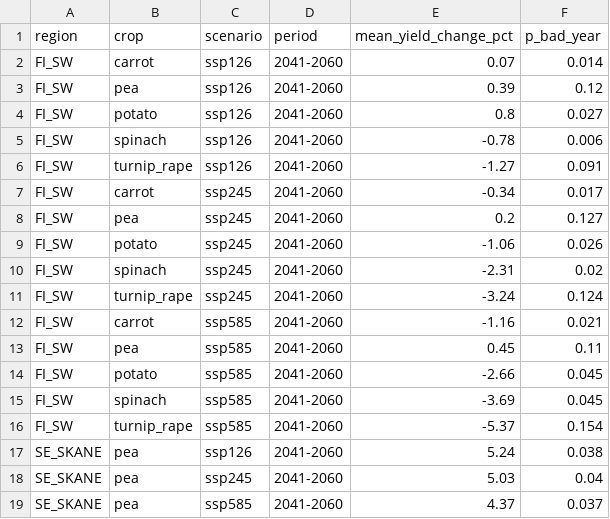
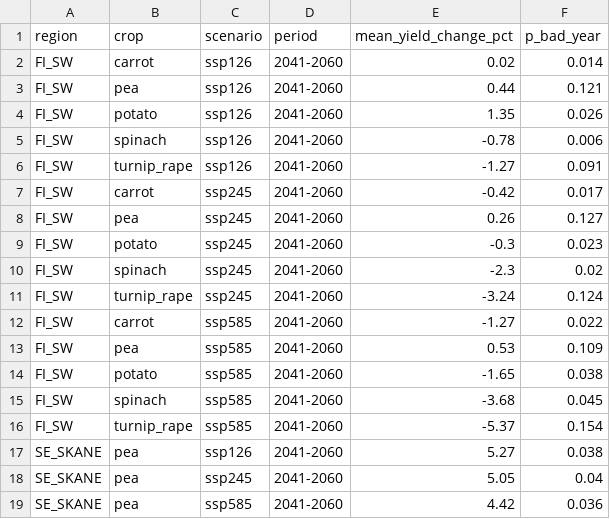
Before and after one commit to sinceai-lab/model-inference, a CSV file: outputs/C2_climate_yield_risk_submission.csv, drawn as a sheet.

```diff
--- a/outputs/C2_climate_yield_risk_submission.csv
+++ b/outputs/C2_climate_yield_risk_submission.csv
@@ -1,19 +1,19 @@
 region,crop,scenario,period,mean_yield_change_pct,p_bad_year
-FI_SW,carrot,ssp126,2041-2060,0.07,0.014
-FI_SW,pea,ssp126,2041-2060,0.39,0.12
-FI_SW,potato,ssp126,2041-2060,0.8,0.027
+FI_SW,carrot,ssp126,2041-2060,0.02,0.014
+FI_SW,pea,ssp126,2041-2060,0.44,0.121
+FI_SW,potato,ssp126,2041-2060,1.35,0.026
 FI_SW,spinach,ssp126,2041-2060,-0.78,0.006
 FI_SW,turnip_rape,ssp126,2041-2060,-1.27,0.091
-FI_SW,carrot,ssp245,2041-2060,-0.34,0.017
-FI_SW,pea,ssp245,2041-2060,0.2,0.127
-FI_SW,potato,ssp245,2041-2060,-1.06,0.026
-FI_SW,spinach,ssp245,2041-2060,-2.31,0.02
+FI_SW,carrot,ssp245,2041-2060,-0.42,0.017
+FI_SW,pea,ssp245,2041-2060,0.26,0.127
+FI_SW,potato,ssp245,2041-2060,-0.3,0.023
+FI_SW,spinach,ssp245,2041-2060,-2.3,0.02
 FI_SW,turnip_rape,ssp245,2041-2060,-3.24,0.124
-FI_SW,carrot,ssp585,2041-2060,-1.16,0.021
-FI_SW,pea,ssp585,2041-2060,0.45,0.11
-FI_SW,potato,ssp585,2041-2060,-2.66,0.045
-FI_SW,spinach,ssp585,2041-2060,-3.69,0.045
+FI_SW,carrot,ssp585,2041-2060,-1.27,0.022
+FI_SW,pea,ssp585,2041-2060,0.53,0.109
+FI_SW,potato,ssp585,2041-2060,-1.65,0.038
+FI_SW,spinach,ssp585,2041-2060,-3.68,0.045
 FI_SW,turnip_rape,ssp585,2041-2060,-5.37,0.154
-SE_SKANE,pea,ssp126,2041-2060,5.24,0.038
-SE_SKANE,pea,ssp245,2041-2060,5.03,0.04
-SE_SKANE,pea,ssp585,2041-2060,4.37,0.037
+SE_SKANE,pea,ssp126,2041-2060,5.27,0.038
+SE_SKANE,pea,ssp245,2041-2060,5.05,0.04
+SE_SKANE,pea,ssp585,2041-2060,4.42,0.036
```
Also changed, not shown: outputs/C1_forecast_comparison.csv, outputs/C1_yields_2027_2031_submission.csv, 11 other files.
